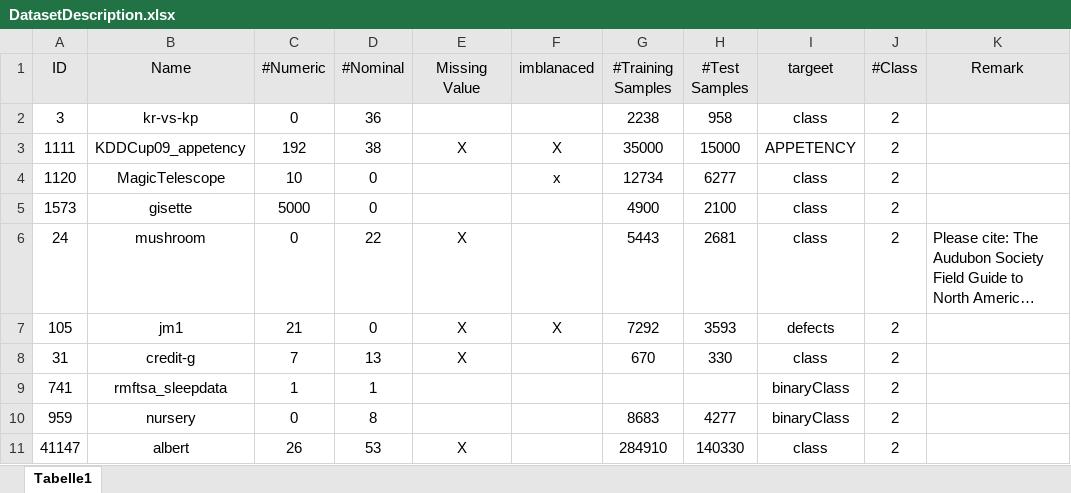
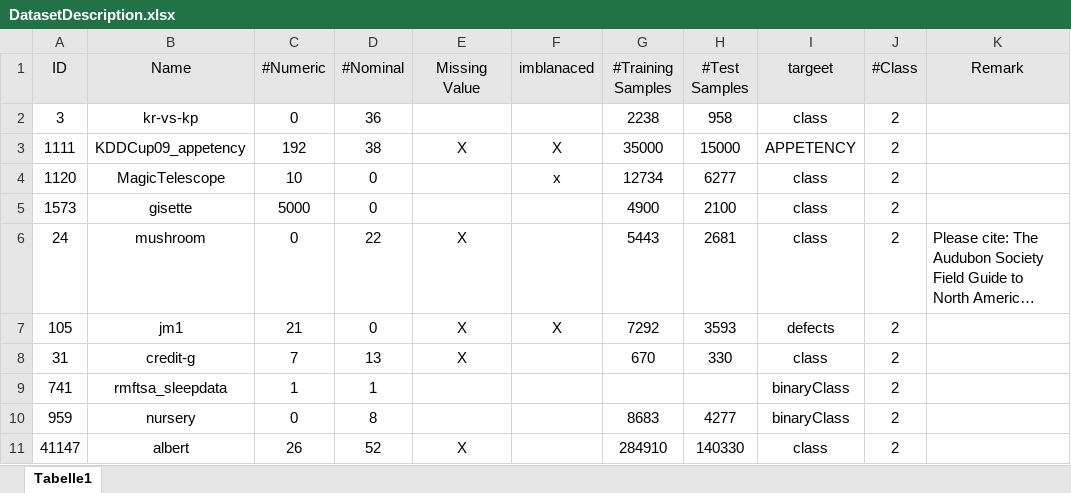
Before and after one commit to MingCai06/MasterThesis_Automl, an Excel workbook: DatasetDescription.xlsx, sheet Tabelle1, drawn as a sheet; long unchanged cells end in …; values as stored, in another font and other column widths than the file's, no borders; the diff names each change by its address in the sheet, - before the commit and + after, or states it on an @@ line.

Commit message:
fix error

```diff
--- a/DatasetDescription.xlsx (sheet Tabelle1)
+++ b/DatasetDescription.xlsx (sheet Tabelle1)
-D11 (#Nominal): 53
+D11 (#Nominal): 52
```
